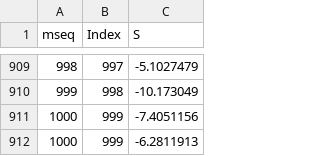
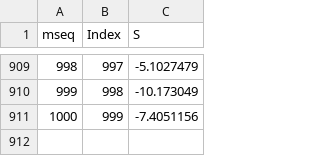
Before and after one commit to stemenau/cmse802_project, a CSV file: data/batches/batch_1_scores.csv, drawn as a sheet; only a part is shown, gaps mark what is left out; the diff names each change by its address in the sheet, - before the commit and + after, or states it on an @@ line.

```diff
--- a/data/batches/batch_1_scores.csv
+++ b/data/batches/batch_1_scores.csv
-row 912: 1000 | 999 | -6.2811913
```
Also changed, not shown: 22 other files.
